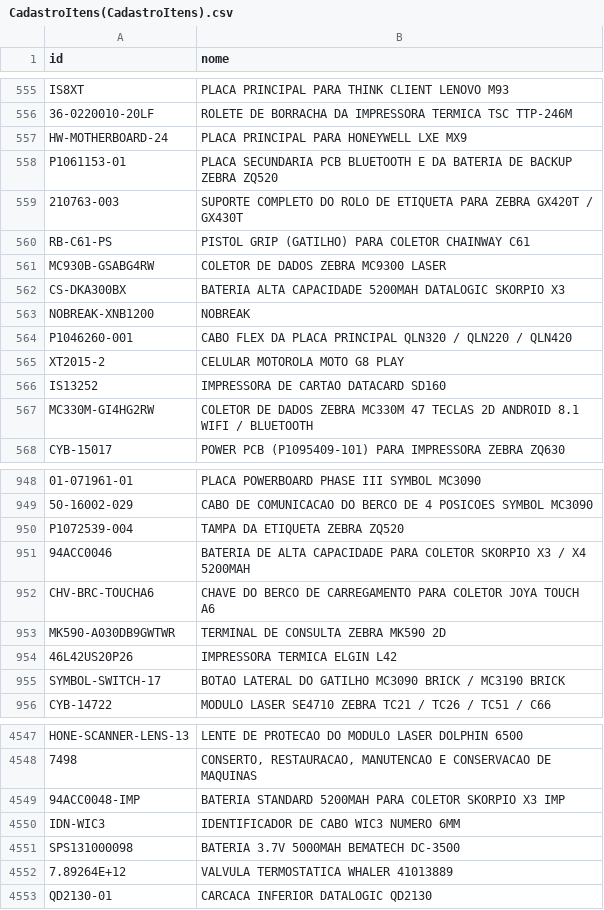
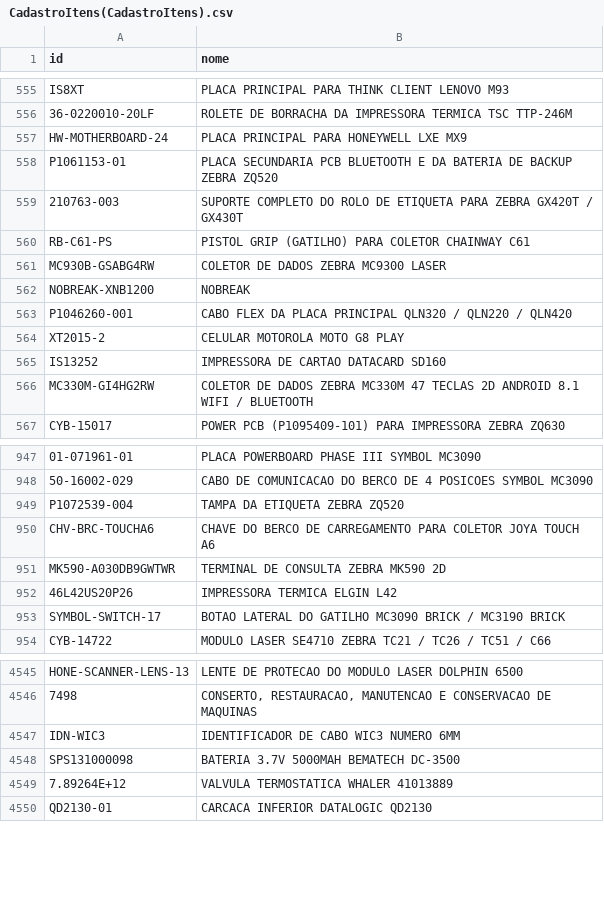
Before and after one commit to cauuabispoo/ZhazCheck, a CSV file: csv/CadastroItens(CadastroItens).csv, drawn as a sheet; only a part is shown, gaps mark what is left out; the diff names each change by its address in the sheet, - before the commit and + after, or states it on an @@ line.

Commit message:
Update CadastroItens(CadastroItens).csv

```diff
--- a/csv/CadastroItens(CadastroItens).csv
+++ b/csv/CadastroItens(CadastroItens).csv
-row 562: CS-DKA300BX | BATERIA ALTA CAPACIDADE 5200MAH DATALOGIC SKORPIO X3
-row 951: 94ACC0046 | BATERIA DE ALTA CAPACIDADE PARA COLETOR SKORPIO X3 / X4 5200MAH
-row 4549: 94ACC0048-IMP | BATERIA STANDARD 5200MAH PARA COLETOR SKORPIO X3 IMP
```
